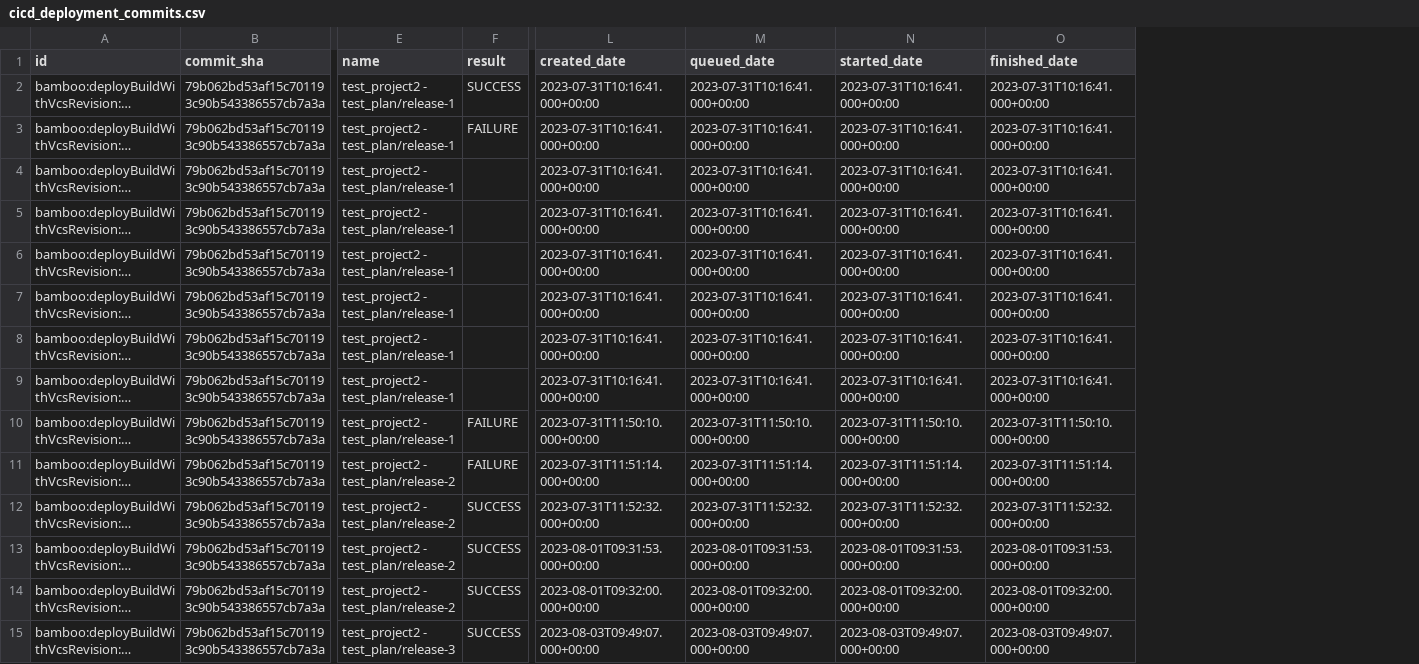
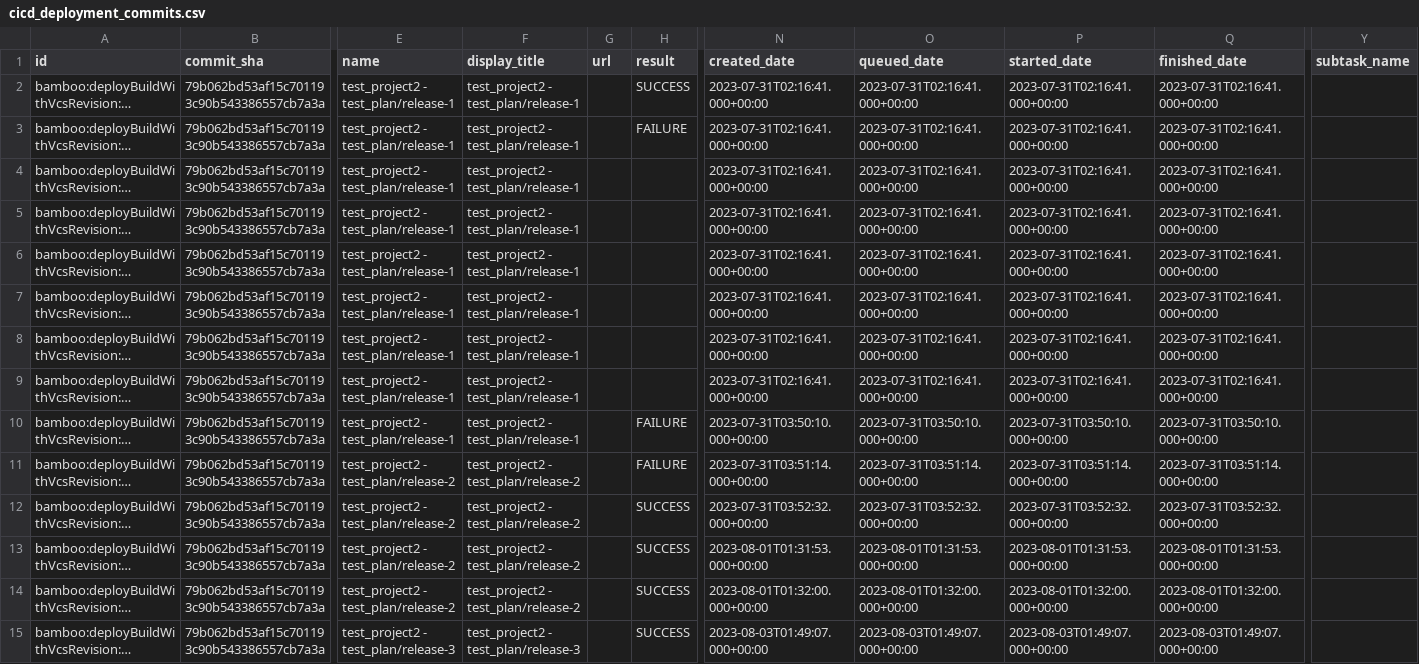
Before and after one commit to apache/incubator-devlake, a CSV file: backend/plugins/bamboo/e2e/snapshot_tables/cicd_deployment_commits.csv, drawn as a sheet; only a part is shown, gaps mark what is left out; long unchanged cells end in …; addresses are those after the commit; the diff names each change by its address in the sheet, - before the commit and + after, or states it on an @@ line.

Commit message:
fix: e2e test

```diff
--- a/backend/plugins/bamboo/e2e/snapshot_tables/cicd_deployment_commits.csv
+++ b/backend/plugins/bamboo/e2e/snapshot_tables/cicd_deployment_commits.csv
+column F (display_title), rows 2-15: test_project2 - test_plan/release-1 | test_project2 - test_plan/release-1 | test_project2 - test_plan/release-1 | test_project2 - test_plan/release-1 | test_project2 - test_plan/release-1 | test_project2 - test_plan/release-1 | test_project2 - test_plan/release-1 | test_project2 - test_plan/release-1 | test_project2 - test_plan/release-1 | test_project2 - test_plan/release-2 | test_project2 - test_plan/release-2 | test_project2 - test_plan/release-2 | test_project2 - test_plan/release-2 | test_project2 - test_plan/release-3
+column G (url), empty
+column Y (subtask_name), empty
-N2:N9 (created_date): 2023-07-31T10:16:41.000+00:00
+N2:N9 (created_date): 2023-07-31T02:16:41.000+00:00
-O2:O9 (queued_date): 2023-07-31T10:16:41.000+00:00
+O2:O9 (queued_date): 2023-07-31T02:16:41.000+00:00
-P2:P9 (started_date): 2023-07-31T10:16:41.000+00:00
+P2:P9 (started_date): 2023-07-31T02:16:41.000+00:00
-Q2:Q9 (finished_date): 2023-07-31T10:16:41.000+00:00
+Q2:Q9 (finished_date): 2023-07-31T02:16:41.000+00:00
-N10 (created_date): 2023-07-31T11:50:10.000+00:00
+N10 (created_date): 2023-07-31T03:50:10.000+00:00
-O10 (queued_date): 2023-07-31T11:50:10.000+00:00
+O10 (queued_date): 2023-07-31T03:50:10.000+00:00
-P10 (started_date): 2023-07-31T11:50:10.000+00:00
+P10 (started_date): 2023-07-31T03:50:10.000+00:00
-Q10 (finished_date): 2023-07-31T11:50:10.000+00:00
+Q10 (finished_date): 2023-07-31T03:50:10.000+00:00
-N11 (created_date): 2023-07-31T11:51:14.000+00:00
+N11 (created_date): 2023-07-31T03:51:14.000+00:00
-O11 (queued_date): 2023-07-31T11:51:14.000+00:00
+O11 (queued_date): 2023-07-31T03:51:14.000+00:00
-P11 (started_date): 2023-07-31T11:51:14.000+00:00
+P11 (started_date): 2023-07-31T03:51:14.000+00:00
-Q11 (finished_date): 2023-07-31T11:51:14.000+00:00
+Q11 (finished_date): 2023-07-31T03:51:14.000+00:00
-N12 (created_date): 2023-07-31T11:52:32.000+00:00
+N12 (created_date): 2023-07-31T03:52:32.000+00:00
-O12 (queued_date): 2023-07-31T11:52:32.000+00:00
+O12 (queued_date): 2023-07-31T03:52:32.000+00:00
-P12 (started_date): 2023-07-31T11:52:32.000+00:00
+P12 (started_date): 2023-07-31T03:52:32.000+00:00
-Q12 (finished_date): 2023-07-31T11:52:32.000+00:00
+Q12 (finished_date): 2023-07-31T03:52:32.000+00:00
-N13 (created_date): 2023-08-01T09:31:53.000+00:00
+N13 (created_date): 2023-08-01T01:31:53.000+00:00
-O13 (queued_date): 2023-08-01T09:31:53.000+00:00
+O13 (queued_date): 2023-08-01T01:31:53.000+00:00
-P13 (started_date): 2023-08-01T09:31:53.000+00:00
+P13 (started_date): 2023-08-01T01:31:53.000+00:00
-Q13 (finished_date): 2023-08-01T09:31:53.000+00:00
+Q13 (finished_date): 2023-08-01T01:31:53.000+00:00
-N14 (created_date): 2023-08-01T09:32:00.000+00:00
+N14 (created_date): 2023-08-01T01:32:00.000+00:00
-O14 (queued_date): 2023-08-01T09:32:00.000+00:00
+O14 (queued_date): 2023-08-01T01:32:00.000+00:00
-P14 (started_date): 2023-08-01T09:32:00.000+00:00
+P14 (started_date): 2023-08-01T01:32:00.000+00:00
-Q14 (finished_date): 2023-08-01T09:32:00.000+00:00
+Q14 (finished_date): 2023-08-01T01:32:00.000+00:00
-N15 (created_date): 2023-08-03T09:49:07.000+00:00
+N15 (created_date): 2023-08-03T01:49:07.000+00:00
-O15 (queued_date): 2023-08-03T09:49:07.000+00:00
+O15 (queued_date): 2023-08-03T01:49:07.000+00:00
-P15 (started_date): 2023-08-03T09:49:07.000+00:00
+P15 (started_date): 2023-08-03T01:49:07.000+00:00
-Q15 (finished_date): 2023-08-03T09:49:07.000+00:00
+Q15 (finished_date): 2023-08-03T01:49:07.000+00:00
```
Also changed, not shown: backend/plugins/bamboo/e2e/snapshot_tables/cicd_deployments.csv, 2 other files.
